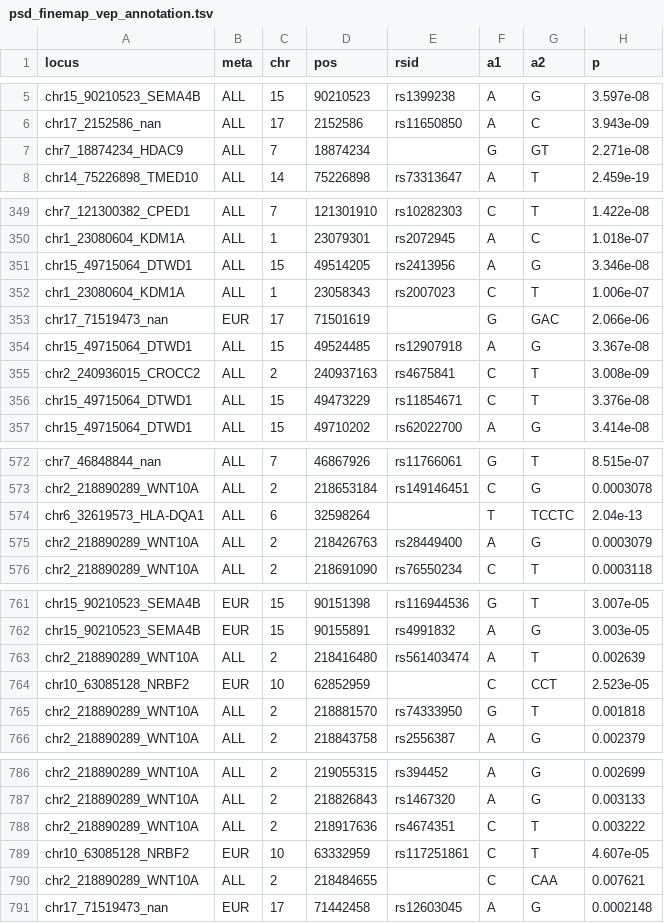
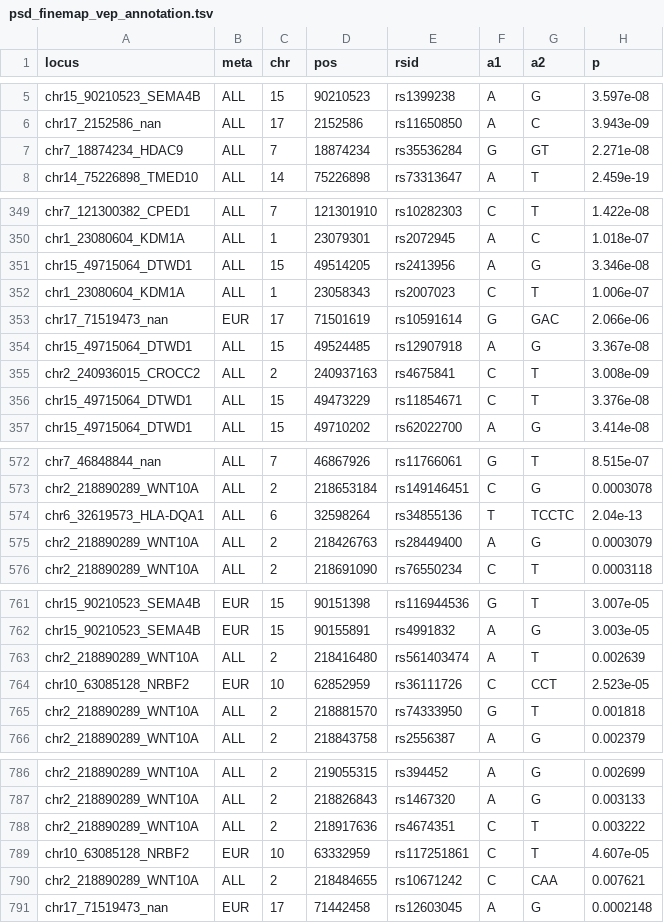
Before and after one commit to dalmolingroup/pilonidal_genetics, a TSV file: results/psd_finemap_vep_annotation.tsv, drawn as a sheet; only a part is shown, gaps mark what is left out; the diff names each change by its address in the sheet, - before the commit and + after, or states it on an @@ line.

```diff
--- a/results/psd_finemap_vep_annotation.tsv
+++ b/results/psd_finemap_vep_annotation.tsv
-E7 (rsid): (empty)
+E7 (rsid): rs35536284
-E353 (rsid): (empty)
+E353 (rsid): rs10591614
-E574 (rsid): (empty)
+E574 (rsid): rs34855136
-E764 (rsid): (empty)
+E764 (rsid): rs36111726
-E790 (rsid): (empty)
+E790 (rsid): rs10671242
```
Also changed, not shown: results/coloc_psd_vs_traits.tsv, results/eqtl_coloc_psd_gtex.tsv, 9 other files.
